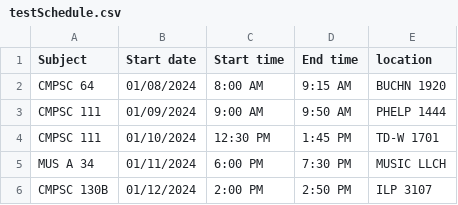
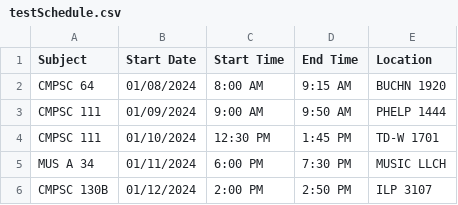
Before and after one commit to yarwinliu/GOLD-Calendar, a CSV file: testSchedule.csv, drawn as a sheet.

```diff
--- a/testSchedule.csv
+++ b/testSchedule.csv
@@ -1,2 +1,2 @@
-Subject, Start date, Start time, End time, location
+Subject, Start Date, Start Time, End Time, Location
 CMPSC 64, 01/08/2024, 8:00 AM, 9:15 AM, BUCHN 1920
```
Also changed, not shown: 5 other files.
